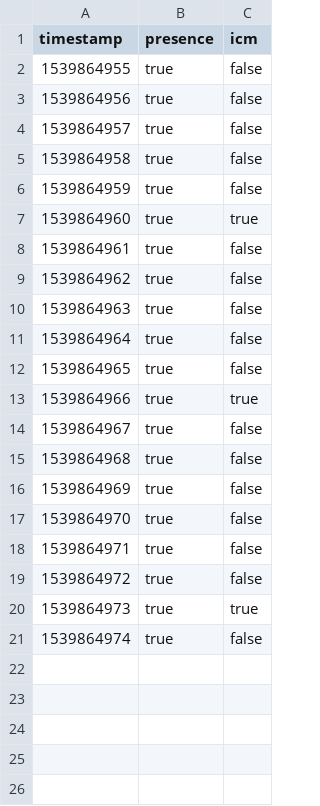
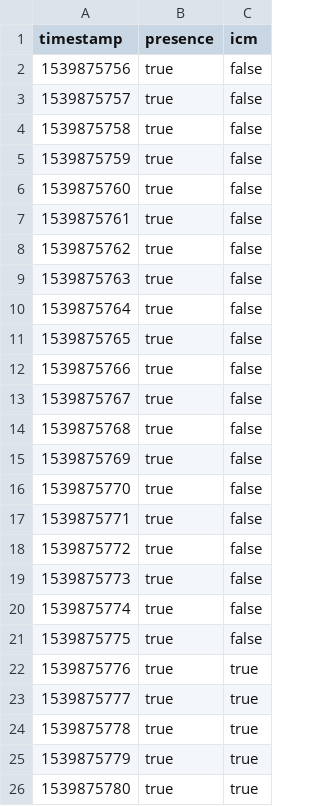
Before and after one commit to daanrongen/lucius, a CSV file: momentum/public/data.csv, drawn as a sheet.

```diff
--- a/momentum/public/data.csv
+++ b/momentum/public/data.csv
@@ -1,21 +1,26 @@
 timestamp,presence,icm
-1539864955,true,false
-1539864956,true,false
-1539864957,true,false
-1539864958,true,false
-1539864959,true,false
-1539864960,true,true
-1539864961,true,false
-1539864962,true,false
-1539864963,true,false
-1539864964,true,false
-1539864965,true,false
-1539864966,true,true
-1539864967,true,false
-1539864968,true,false
-1539864969,true,false
-1539864970,true,false
-1539864971,true,false
-1539864972,true,false
-1539864973,true,true
-1539864974,true,false
+1539875756,true,false
+1539875757,true,false
+1539875758,true,false
+1539875759,true,false
+1539875760,true,false
+1539875761,true,false
+1539875762,true,false
+1539875763,true,false
+1539875764,true,false
+1539875765,true,false
+1539875766,true,false
+1539875767,true,false
+1539875768,true,false
+1539875769,true,false
+1539875770,true,false
+1539875771,true,false
+1539875772,true,false
+1539875773,true,false
+1539875774,true,false
+1539875775,true,false
+1539875776,true,true
+1539875777,true,true
+1539875778,true,true
+1539875779,true,true
+1539875780,true,true
```
Also changed, not shown: 5 other files.
